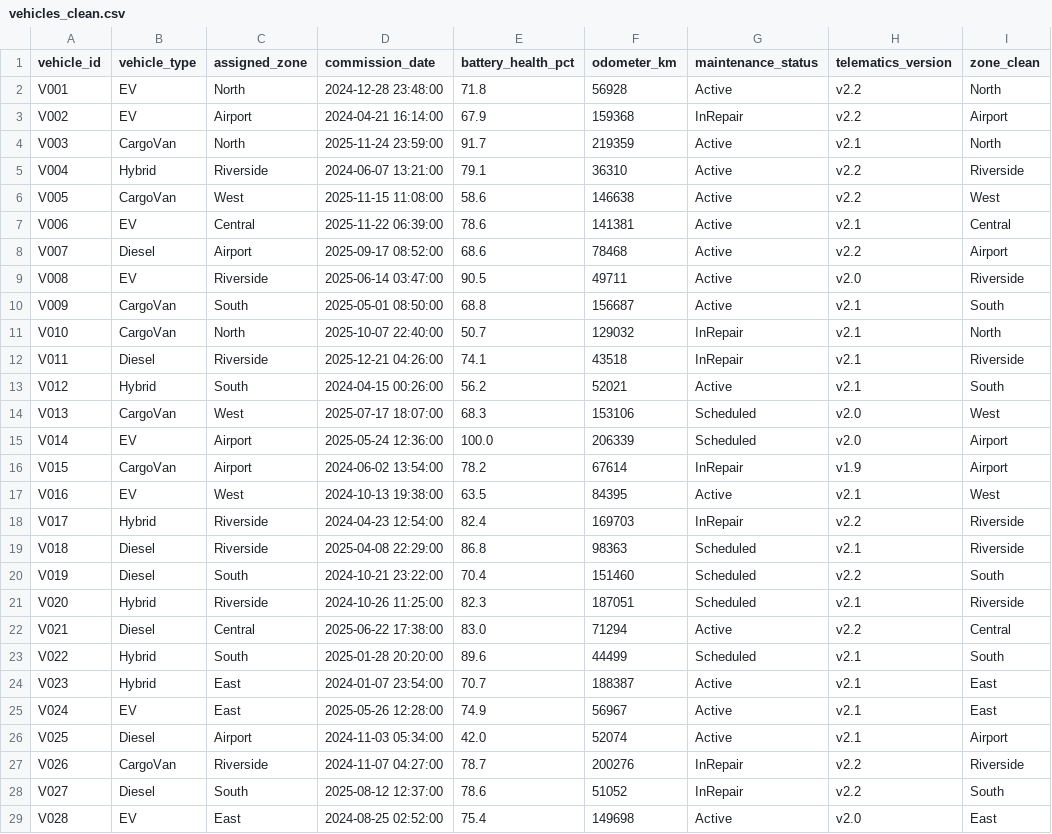
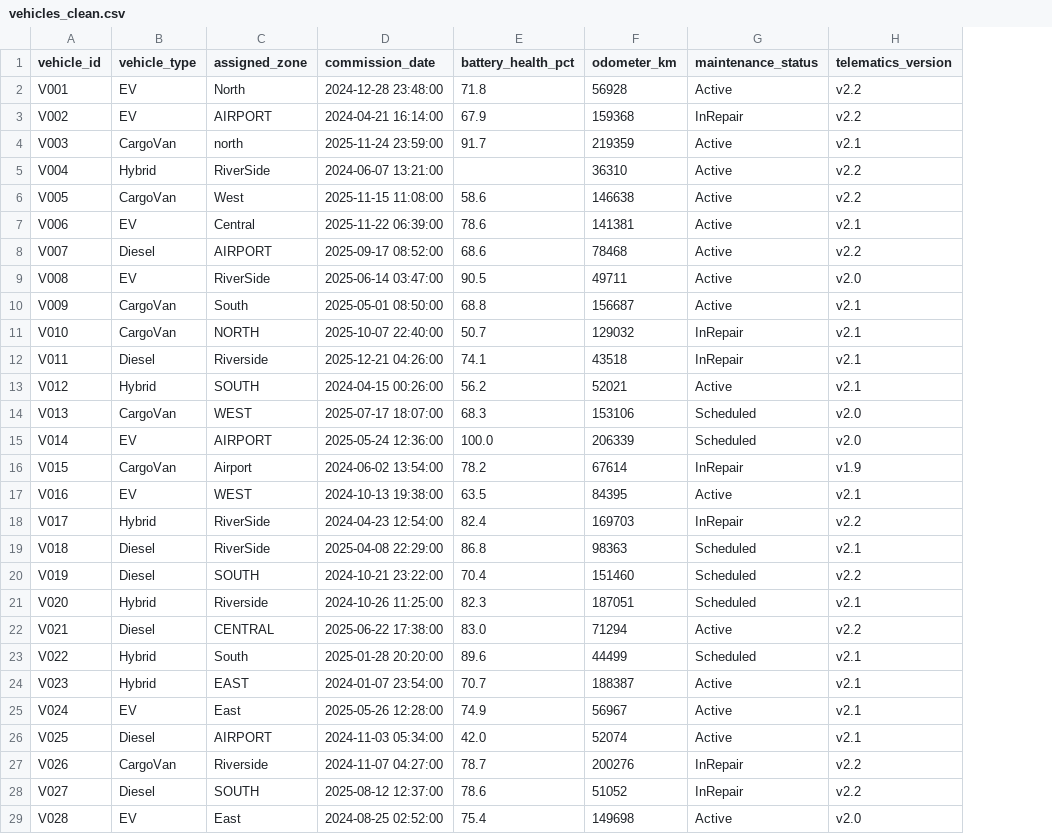
Before and after one commit to hess125/northstar-data_analysis, a CSV file: data/cleaned/vehicles_clean.csv, drawn as a sheet; only a part is shown; the diff covers the shown part only; the diff names each change by its address in the sheet, - before the commit and + after, or states it on an @@ line.

Commit message:
chore: upload cleaned vehicles_clean.csv from Colab pipeline

```diff
--- a/data/cleaned/vehicles_clean.csv
+++ b/data/cleaned/vehicles_clean.csv
-column I (zone_clean), rows 2-29: North | Airport | North | Riverside | West | Central | Airport | Riverside | South | North | Riverside | South | West | Airport | Airport | West | Riverside | Riverside | South | Riverside | Central | South | East | East | Airport | Riverside | South | East
-C3 (assigned_zone): Airport
+C3 (assigned_zone): AIRPORT
-C4 (assigned_zone): North
+C4 (assigned_zone): north
-C5 (assigned_zone): Riverside
+C5 (assigned_zone): RiverSide
-E5 (battery_health_pct): 79.1
+E5 (battery_health_pct): (empty)
-C8 (assigned_zone): Airport
+C8 (assigned_zone): AIRPORT
-C9 (assigned_zone): Riverside
+C9 (assigned_zone): RiverSide
-C11 (assigned_zone): North
+C11 (assigned_zone): NORTH
-C13 (assigned_zone): South
+C13 (assigned_zone): SOUTH
-C14 (assigned_zone): West
+C14 (assigned_zone): WEST
-C15 (assigned_zone): Airport
+C15 (assigned_zone): AIRPORT
-C17 (assigned_zone): West
+C17 (assigned_zone): WEST
-C18:C19 (assigned_zone): Riverside
+C18:C19 (assigned_zone): RiverSide
-C20 (assigned_zone): South
+C20 (assigned_zone): SOUTH
-C22 (assigned_zone): Central
+C22 (assigned_zone): CENTRAL
-C24 (assigned_zone): East
+C24 (assigned_zone): EAST
-C26 (assigned_zone): Airport
+C26 (assigned_zone): AIRPORT
-C28 (assigned_zone): South
+C28 (assigned_zone): SOUTH
```
Also changed, not shown: 49 edited cells elsewhere in this file.
